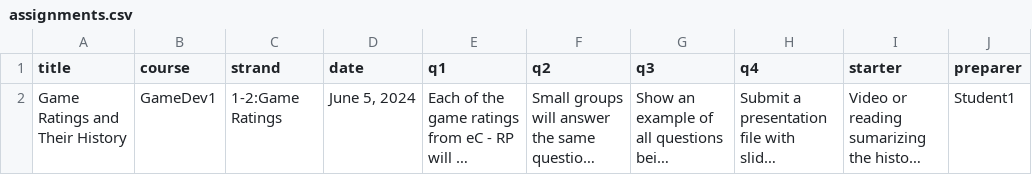
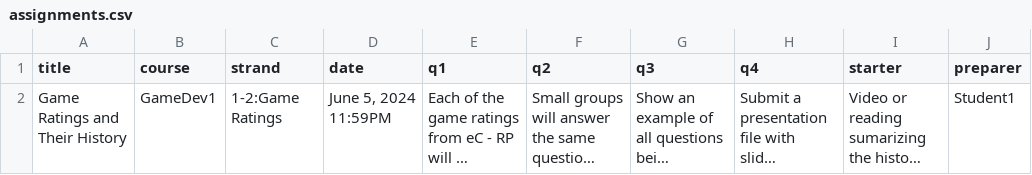
Before and after one commit to kappter/AssignmentTemplate, a CSV file: assignments.csv, drawn as a sheet; only a part is shown; long unchanged cells end in …; the diff names each change by its address in the sheet, - before the commit and + after, or states it on an @@ line.

Commit message:
Update assignments.csv

```diff
--- a/assignments.csv
+++ b/assignments.csv
-D2 (date): June 5, 2024
+D2 (date): June 5, 2024 11:59PM
```
